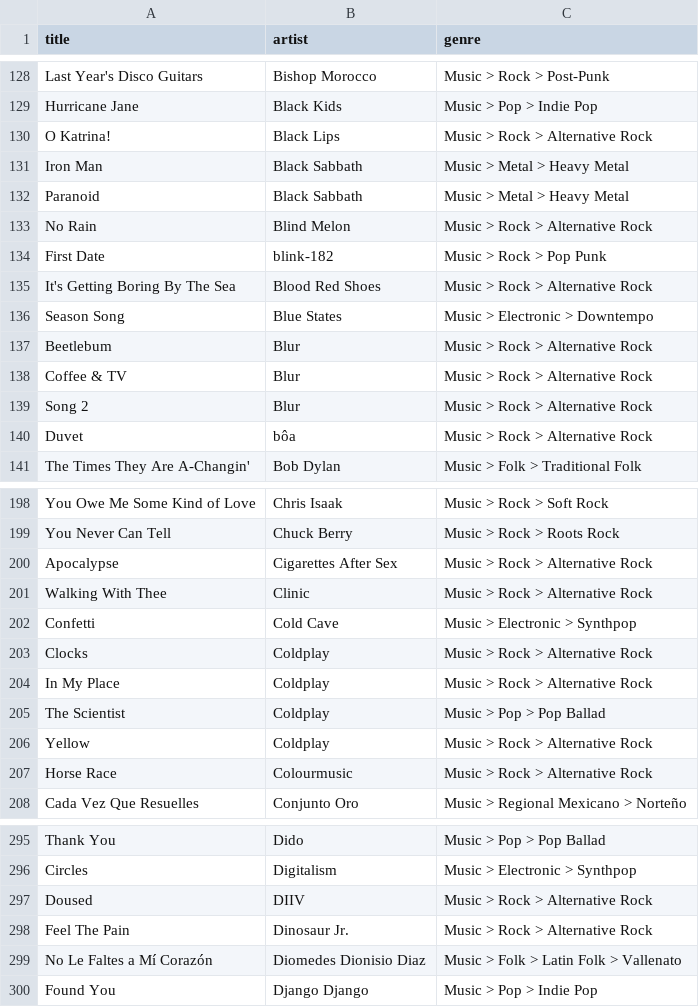
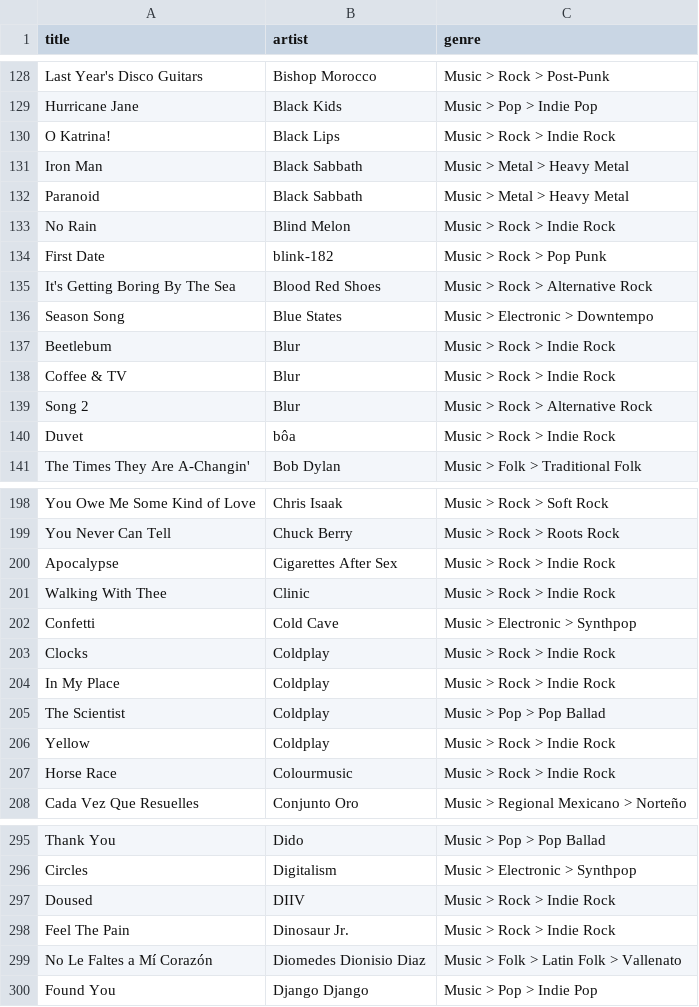
Before and after one commit to robertofcfm/music-taxonomy, a CSV file: catalog/songs_with_genres.csv, drawn as a sheet; only a part is shown, gaps mark what is left out; the diff covers the shown part only; the diff names each change by its address in the sheet, - before the commit and + after, or states it on an @@ line.

Commit message:
move

```diff
--- a/catalog/songs_with_genres.csv
+++ b/catalog/songs_with_genres.csv
-C130 (genre): Music > Rock > Alternative Rock
+C130 (genre): Music > Rock > Indie Rock
-C133 (genre): Music > Rock > Alternative Rock
+C133 (genre): Music > Rock > Indie Rock
-C137:C138 (genre): Music > Rock > Alternative Rock
+C137:C138 (genre): Music > Rock > Indie Rock
-C140 (genre): Music > Rock > Alternative Rock
+C140 (genre): Music > Rock > Indie Rock
-C200:C201 (genre): Music > Rock > Alternative Rock
+C200:C201 (genre): Music > Rock > Indie Rock
-C203:C204 (genre): Music > Rock > Alternative Rock
+C203:C204 (genre): Music > Rock > Indie Rock
-C206:C207 (genre): Music > Rock > Alternative Rock
+C206:C207 (genre): Music > Rock > Indie Rock
-C297:C298 (genre): Music > Rock > Alternative Rock
+C297:C298 (genre): Music > Rock > Indie Rock
```
Also changed, not shown: 13 edited cells elsewhere in this file.
